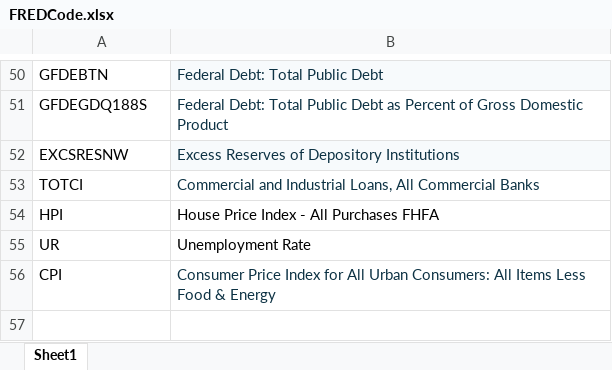
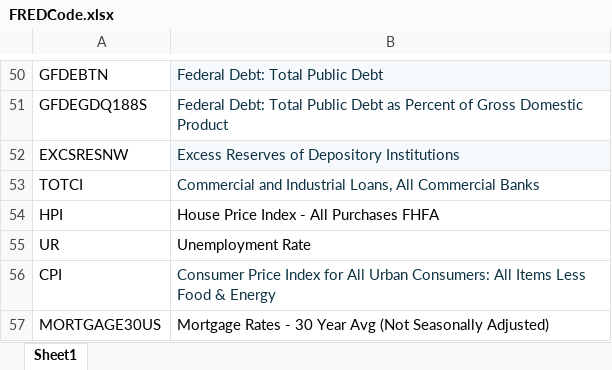
Before and after one commit to arunkpe/TimeSeriesModels, an Excel workbook: FREDCode.xlsx, sheet Sheet1, drawn as a sheet; only a part is shown, gaps mark what is left out; values as stored, in another font and other column widths than the file's, no borders; charts and pictures not drawn; the diff names each change by its address in the sheet, - before the commit and + after, or states it on an @@ line.

Commit message:
Updates

```diff
--- a/FREDCode.xlsx (sheet Sheet1)
+++ b/FREDCode.xlsx (sheet Sheet1)
+row 57: MORTGAGE30US | Mortgage Rates - 30 Year Avg (Not Seasonally Adjusted)
```
